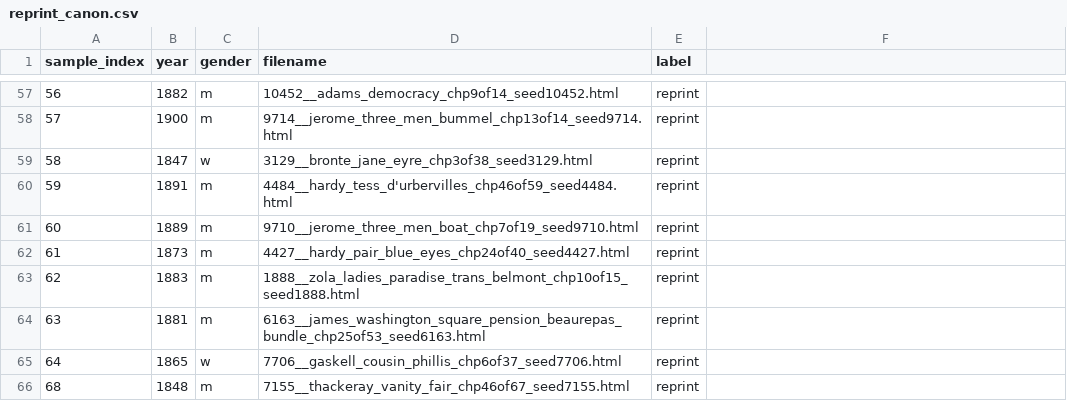
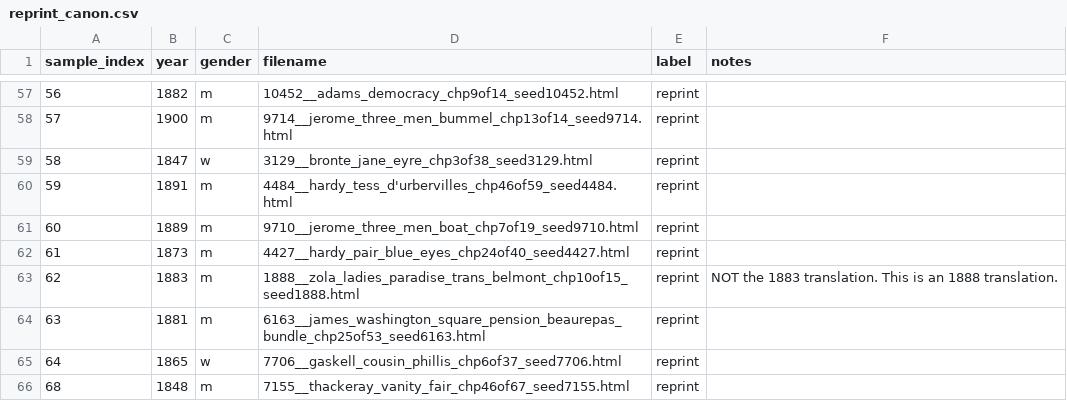
Before and after one commit to ge1789/common-library, a CSV file: reprint_canon.csv, drawn as a sheet; only a part is shown, gaps mark what is left out; the diff names each change by its address in the sheet, - before the commit and + after, or states it on an @@ line.

Commit message:
feat: Add notes column and note about Zola translation in reprint canon

```diff
--- a/reprint_canon.csv
+++ b/reprint_canon.csv
-F1: (empty)
+F1: notes
-F63 (notes): (empty)
+F63 (notes): NOT the 1883 translation. This is an 1888 translation.
```
